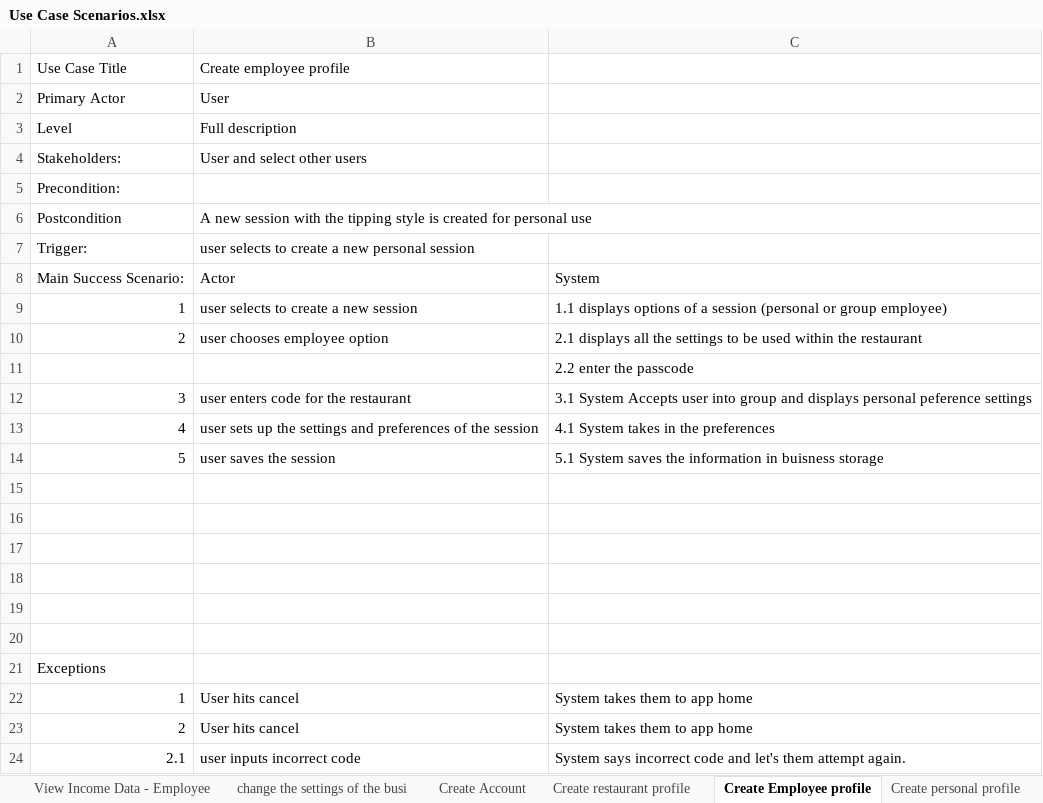
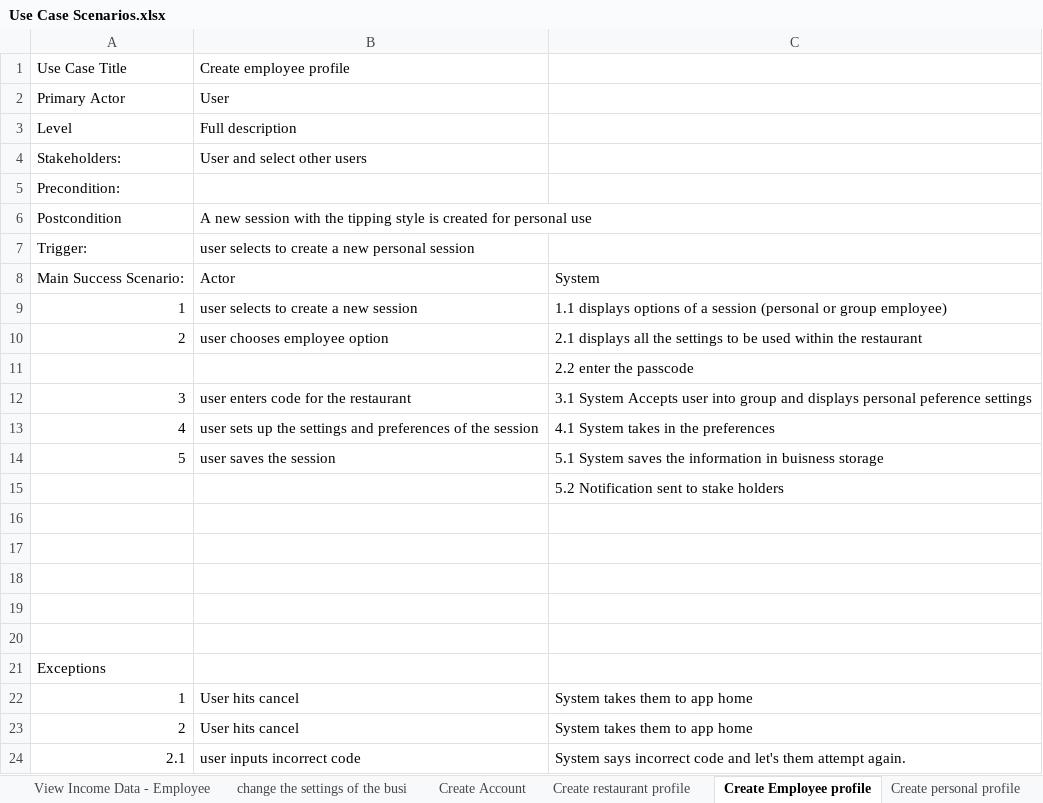
Before and after one commit to BennoMan123/PayStub-app, an Excel workbook: System Requirements/Use Case Scenarios.xlsx, sheet Create Employee profile, drawn as a sheet; values as stored, in another font and other column widths than the file's, no borders; charts and pictures not drawn; the diff names each change by its address in the sheet, - before the commit and + after, or states it on an @@ line.

```diff
--- a/System Requirements/Use Case Scenarios.xlsx (sheet Create Employee profile)
+++ b/System Requirements/Use Case Scenarios.xlsx (sheet Create Employee profile)
-C15: (empty)
+C15: 5.2 Notification sent to stake holders
```
Also changed, not shown: sheet Create Account, sheet Create restaurant profile.
